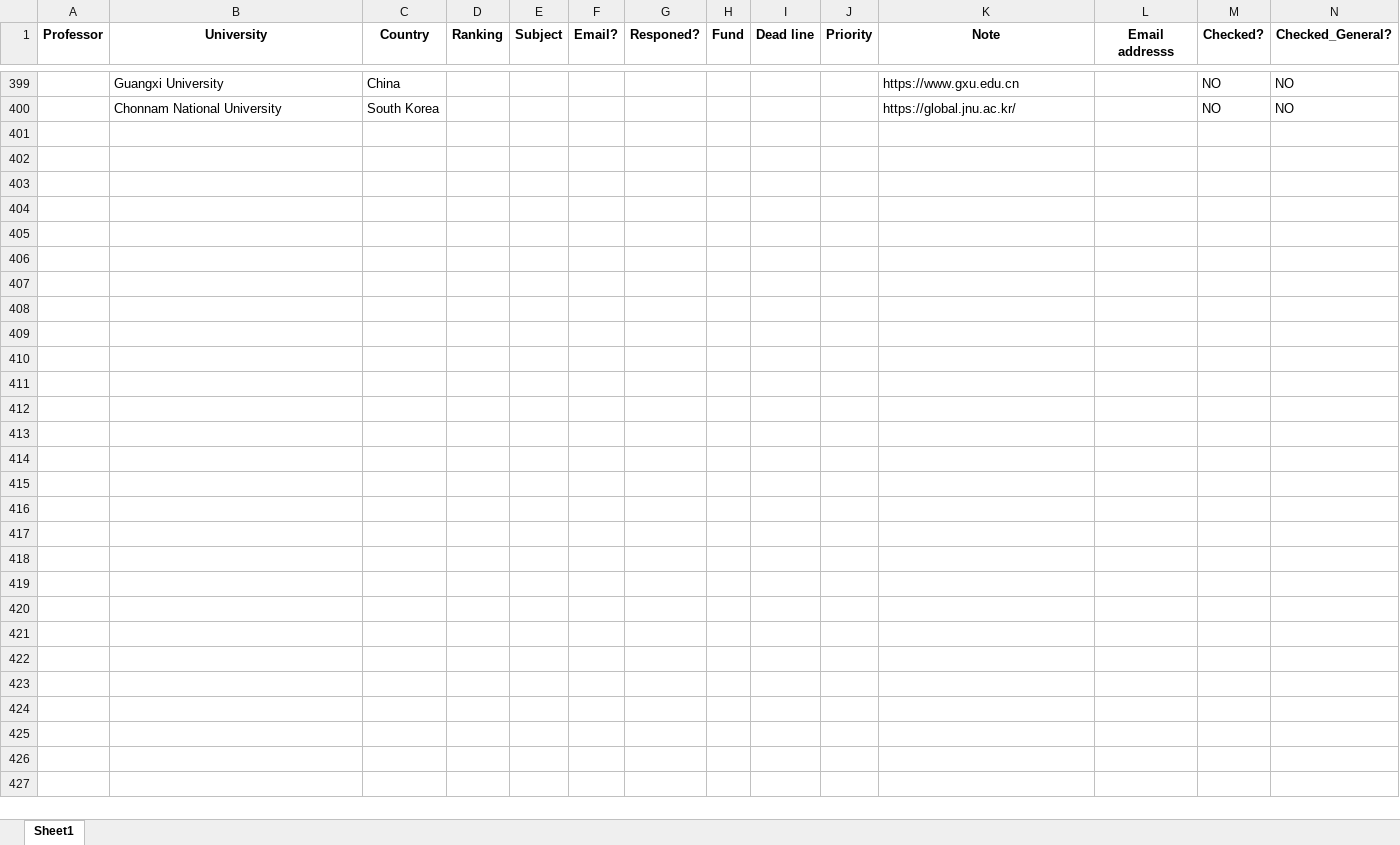
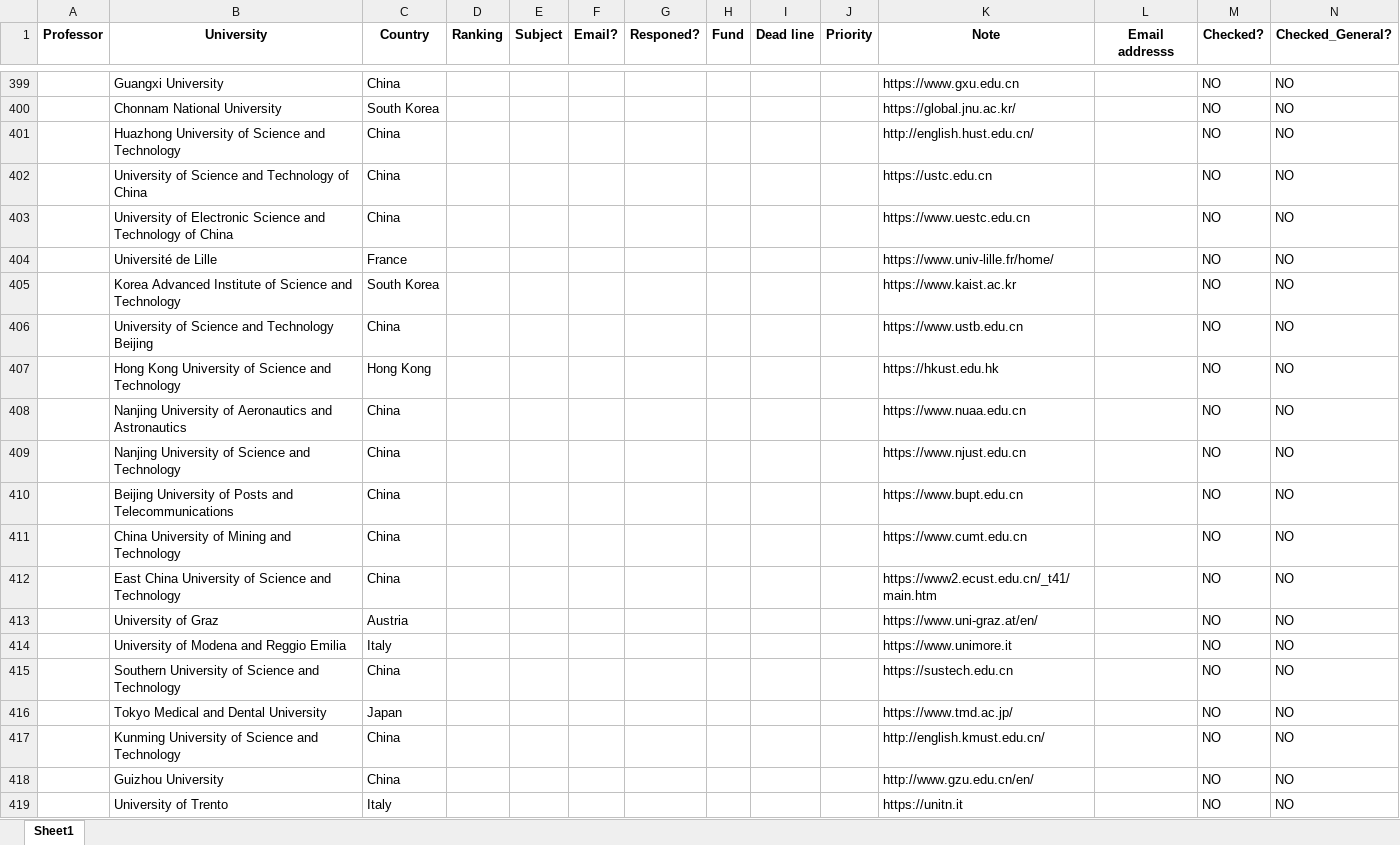
Before and after one commit to IamMosiow/phd-lead-finder, an Excel workbook: List of emails.xlsx, sheet Sheet1, drawn as a sheet; only a part is shown, gaps mark what is left out; values as stored, in another font and other column widths than the file's, no borders; rows hold the shown columns only; the diff covers the shown part only; the diff names each change by its address in the sheet, - before the commit and + after, or states it on an @@ line.

```diff
--- a/List of emails.xlsx (sheet Sheet1)
+++ b/List of emails.xlsx (sheet Sheet1)
+row 401:  | Huazhong University of Science and Technology | China |  |  |  |  |  |  |  | http://english.hust.edu.cn/ |  | NO | NO
+row 402:  | University of Science and Technology of China | China |  |  |  |  |  |  |  | https://ustc.edu.cn |  | NO | NO
+row 403:  | University of Electronic Science and Technology of China | China |  |  |  |  |  |  |  | https://www.uestc.edu.cn |  | NO | NO
+row 404:  | Université de Lille | France |  |  |  |  |  |  |  | https://www.univ-lille.fr/home/ |  | NO | NO
+row 405:  | Korea Advanced Institute of Science and Technology | South Korea |  |  |  |  |  |  |  | https://www.kaist.ac.kr |  | NO | NO
+row 406:  | University of Science and Technology Beijing | China |  |  |  |  |  |  |  | https://www.ustb.edu.cn |  | NO | NO
+row 407:  | Hong Kong University of Science and Technology | Hong Kong |  |  |  |  |  |  |  | https://hkust.edu.hk |  | NO | NO
+row 408:  | Nanjing University of Aeronautics and Astronautics | China |  |  |  |  |  |  |  | https://www.nuaa.edu.cn |  | NO | NO
+row 409:  | Nanjing University of Science and Technology | China |  |  |  |  |  |  |  | https://www.njust.edu.cn |  | NO | NO
+row 410:  | Beijing University of Posts and Telecommunications | China |  |  |  |  |  |  |  | https://www.bupt.edu.cn |  | NO | NO
+row 411:  | China University of Mining and Technology | China |  |  |  |  |  |  |  | https://www.cumt.edu.cn |  | NO | NO
+row 412:  | East China University of Science and Technology | China |  |  |  |  |  |  |  | https://www2.ecust.edu.cn/_t41/main.htm |  | NO | NO
+row 413:  | University of Graz | Austria |  |  |  |  |  |  |  | https://www.uni-graz.at/en/ |  | NO | NO
+row 414:  | University of Modena and Reggio Emilia | Italy |  |  |  |  |  |  |  | https://www.unimore.it |  | NO | NO
+row 415:  | Southern University of Science and Technology | China |  |  |  |  |  |  |  | https://sustech.edu.cn |  | NO | NO
+row 416:  | Tokyo Medical and Dental University | Japan |  |  |  |  |  |  |  | https://www.tmd.ac.jp/ |  | NO | NO
+row 417:  | Kunming University of Science and Technology | China |  |  |  |  |  |  |  | http://english.kmust.edu.cn/ |  | NO | NO
+row 418:  | Guizhou University | China |  |  |  |  |  |  |  | http://www.gzu.edu.cn/en/ |  | NO | NO
+row 419:  | University of Trento | Italy |  |  |  |  |  |  |  | https://unitn.it |  | NO | NO
```
Also changed, not shown: 31 added rows elsewhere in this sheet, 1 other file.
